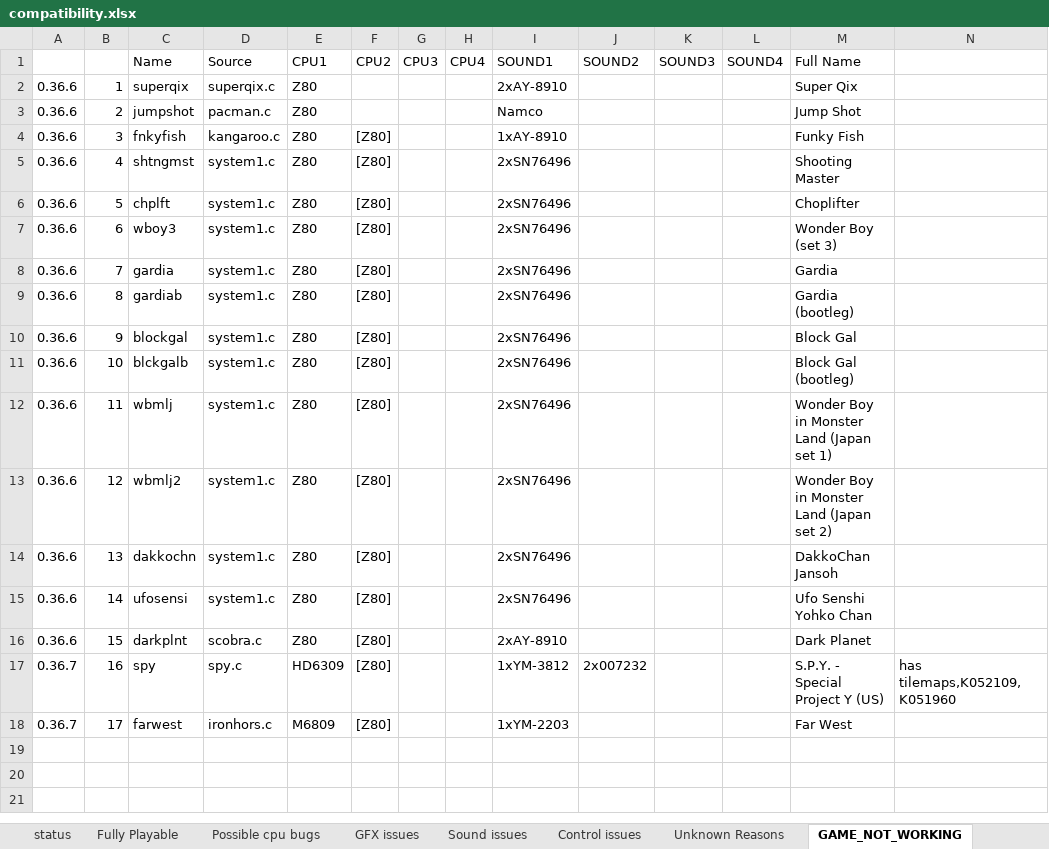
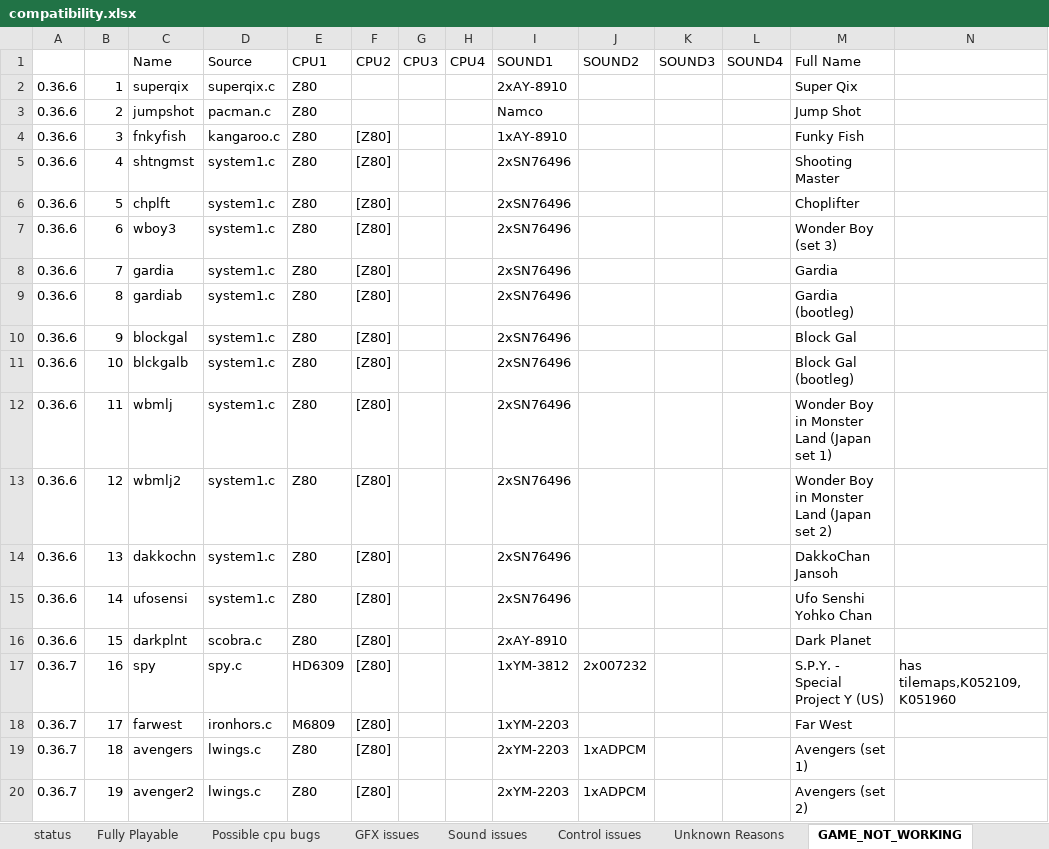
Before and after one commit to georgemoralis/arcadeflex, an Excel workbook: compatibility.xlsx, sheet GAME_NOT_WORKING, drawn as a sheet; only a part is shown; values as stored, in another font and other column widths than the file's, no borders; rows hold the shown columns only; the diff names each change by its address in the sheet, - before the commit and + after, or states it on an @@ line.

Commit message:
added working lwings driver

```diff
--- a/compatibility.xlsx (sheet GAME_NOT_WORKING)
+++ b/compatibility.xlsx (sheet GAME_NOT_WORKING)
+row 19: 0.36.7 | 18 | avengers | lwings.c | Z80 | [Z80] |  |  | 2xYM-2203 | 1xADPCM |  |  | Avengers (set 1)
+row 20: 0.36.7 | 19 | avenger2 | lwings.c | Z80 | [Z80] |  |  | 2xYM-2203 | 1xADPCM |  |  | Avengers (set 2)
```
Also changed, not shown: sheet compatibility.xls, sheet Fully Playable, sheet status, 12 other files.
